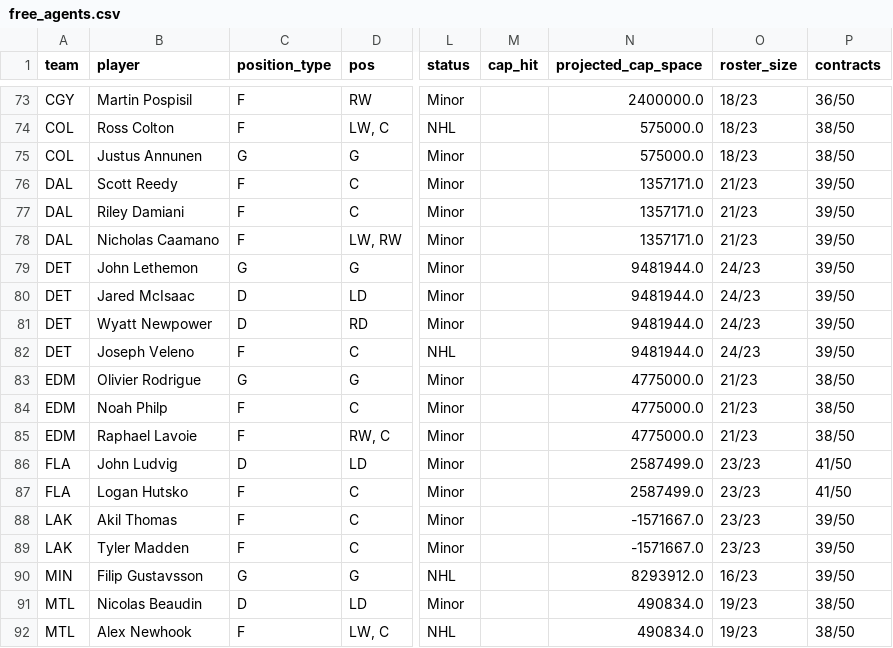
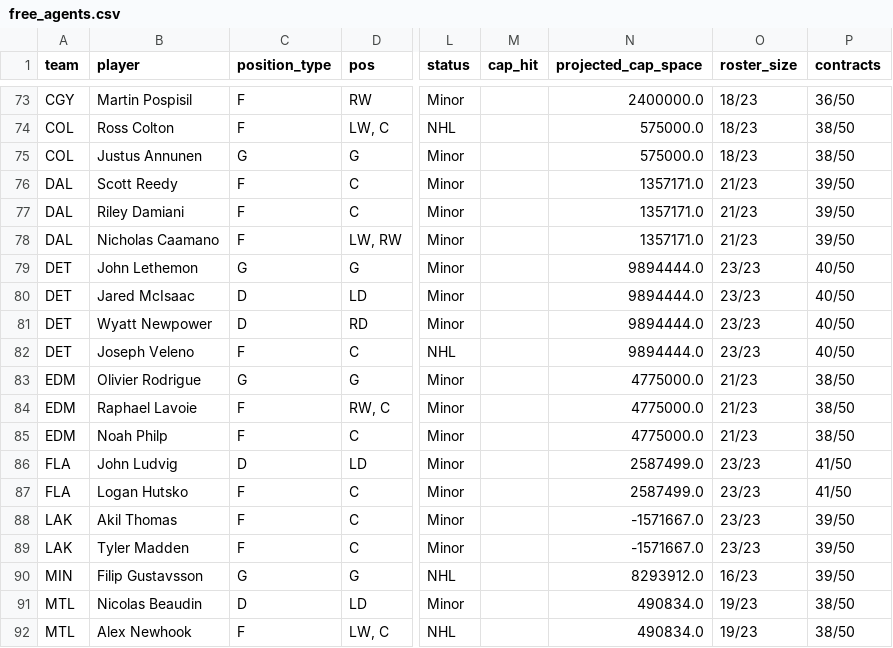
Before and after one commit to cassario/matchupData, a CSV file: free_agents.csv, drawn as a sheet; only a part is shown, gaps mark what is left out; the diff names each change by its address in the sheet, - before the commit and + after, or states it on an @@ line.

```diff
--- a/free_agents.csv
+++ b/free_agents.csv
-N79:N82 (projected_cap_space): 9481944.0
+N79:N82 (projected_cap_space): 9894444.0
-O79:O82 (roster_size): 24/23
+O79:O82 (roster_size): 23/23
-P79:P82 (contracts): 39/50
+P79:P82 (contracts): 40/50
@@ row 85 moved to row 84: EDM @@
```
Also changed, not shown: current_contracts.csv, current_salary_cap_snapshot.csv, 3 other files.
